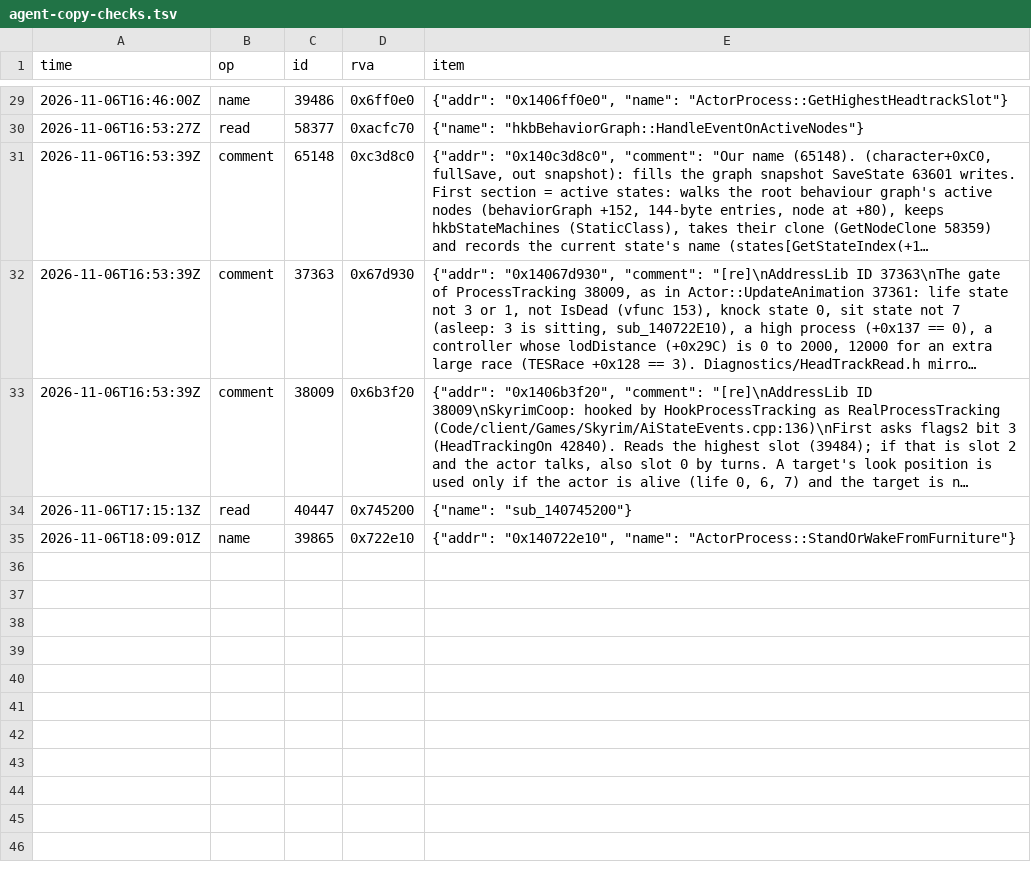
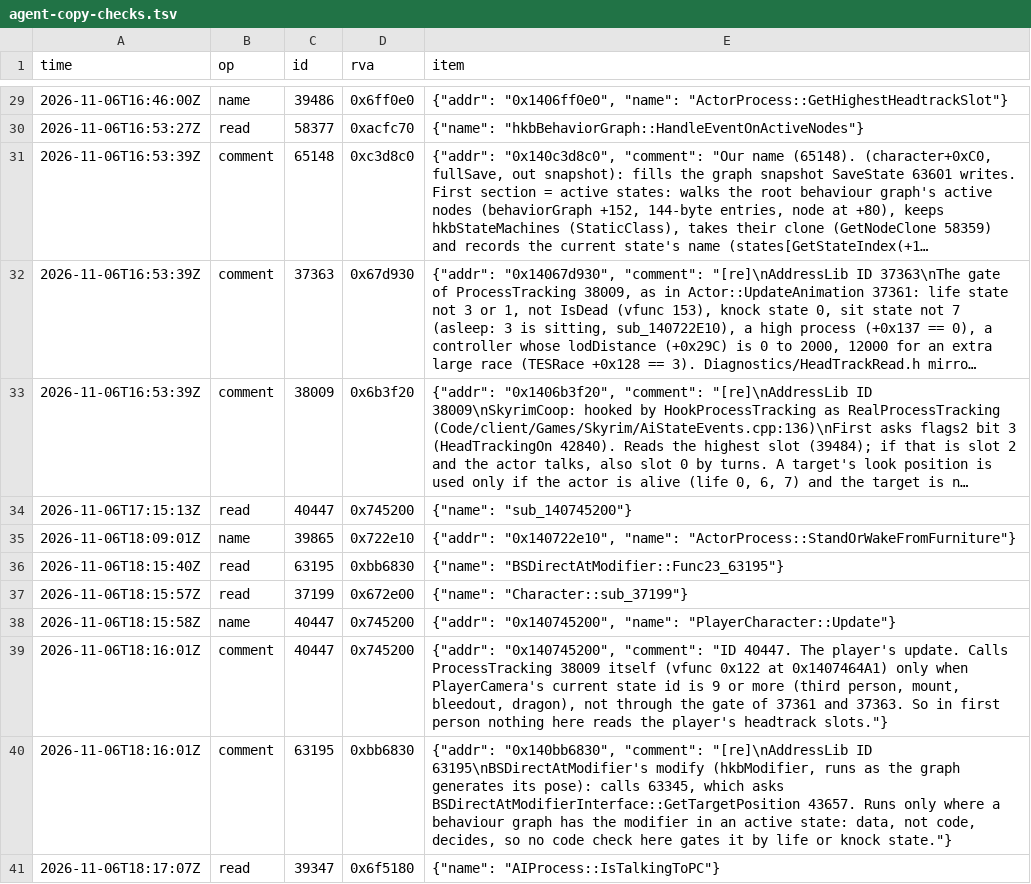
Before and after one commit to blockheads/SkyrimCoop, a TSV file: docs/re/journal/1.7.104/agent-copy-checks.tsv, drawn as a sheet; only a part is shown, gaps mark what is left out; long unchanged cells end in ….

```diff
--- a/docs/re/journal/1.7.104/agent-copy-checks.tsv
+++ b/docs/re/journal/1.7.104/agent-copy-checks.tsv
@@ -35 +35,7 @@ time	op	id	rva	item
 2026-11-06T18:09:01Z	name	39865	0x722e10	{"addr": "0x140722e10", "name": "ActorProcess::StandOrWakeFromFurniture"}
+2026-11-06T18:15:40Z	read	63195	0xbb6830	{"name": "BSDirectAtModifier::Func23_63195"}
+2026-11-06T18:15:57Z	read	37199	0x672e00	{"name": "Character::sub_37199"}
+2026-11-06T18:15:58Z	name	40447	0x745200	{"addr": "0x140745200", "name": "PlayerCharacter::Update"}
+2026-11-06T18:16:01Z	comment	40447	0x745200	{"addr": "0x140745200", "comment": "ID 40447. The player's update. Calls ProcessTracking 38009 itself (vfunc 0x122 at 0x1407464A1) only when PlayerCamera's current state id is 9 or more (third person, mount, bleedout, dragon), not through the gate of 37361 and 37363. So in first person nothing here reads the player's headtrack slots."}
+2026-11-06T18:16:01Z	comment	63195	0xbb6830	{"addr": "0x140bb6830", "comment": "[re]\nAddressLib ID 63195\nBSDirectAtModifier's modify (hkbModifier, runs as the graph generates its pose): calls 63345, which asks BSDirectAtModifierInterface::GetTargetPosition 43657. Runs only where a behaviour graph has the modifier in an active state: data, not code, decides, so no code check here gates it by life or knock state."}
+2026-11-06T18:17:07Z	read	39347	0x6f5180	{"name": "AIProcess::IsTalkingToPC"}
```
Also changed, not shown: 12 other files.
